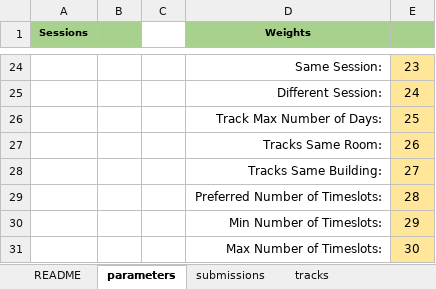
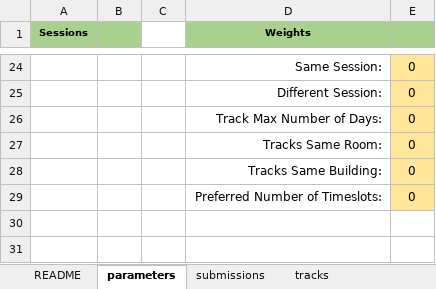
Before and after one commit to ahmedkheiri/CoSPLib, an Excel workbook: V1/Dataset/ISF22.xlsx, sheet parameters, drawn as a sheet; only a part is shown, gaps mark what is left out; values as stored, in another font and other column widths than the file's, no borders; removed rows and columns are numbered as before the commit, all else as after; the diff covers the shown part only; the diff names each change by its address in the sheet, - before the commit and + after, or states it on an @@ line.

```diff
--- a/V1/Dataset/ISF22.xlsx (sheet parameters)
+++ b/V1/Dataset/ISF22.xlsx (sheet parameters)
-E24: 23
+E24: 0
-E25: 24
+E25: 0
-E26: 25
+E26: 0
-E27: 26
+E27: 0
-E28: 27
+E28: 0
-E29: 28
+E29: 0
-row 30:  |  |  | Min Number of Timeslots: | 29
-row 31:  |  |  | Max Number of Timeslots: | 30
```
Also changed, not shown: 10 added rows, 10 removed rows and 12 edited cells elsewhere in this sheet, V1/Dataset/N2OR.xlsx, V1/Dataset/OR60.xlsx, 13 other files.
